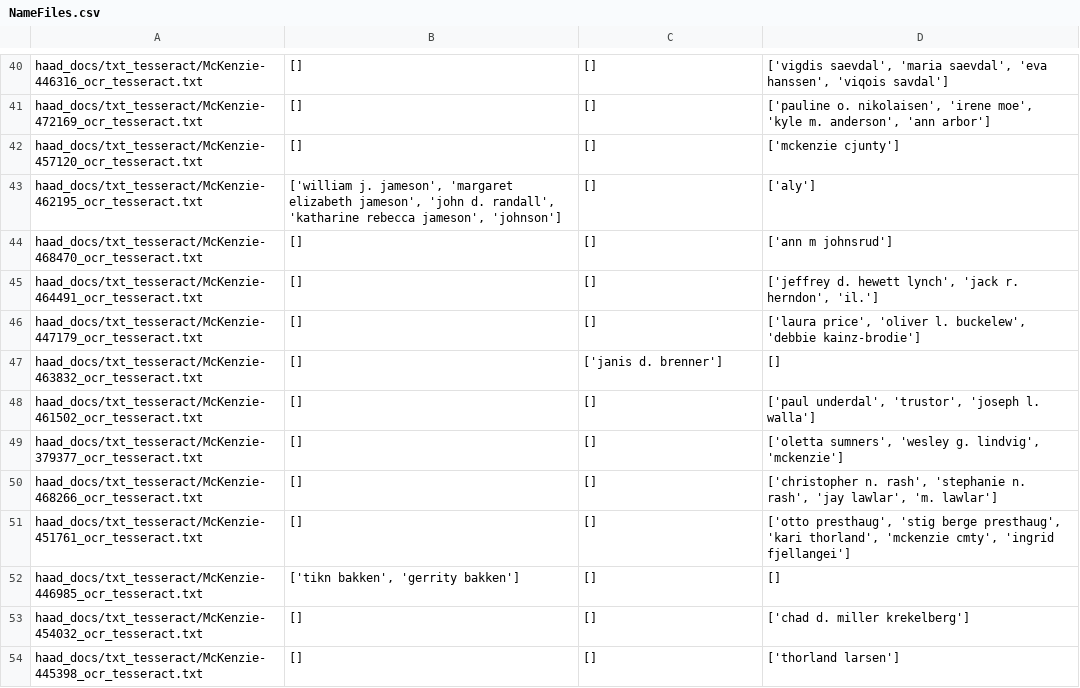
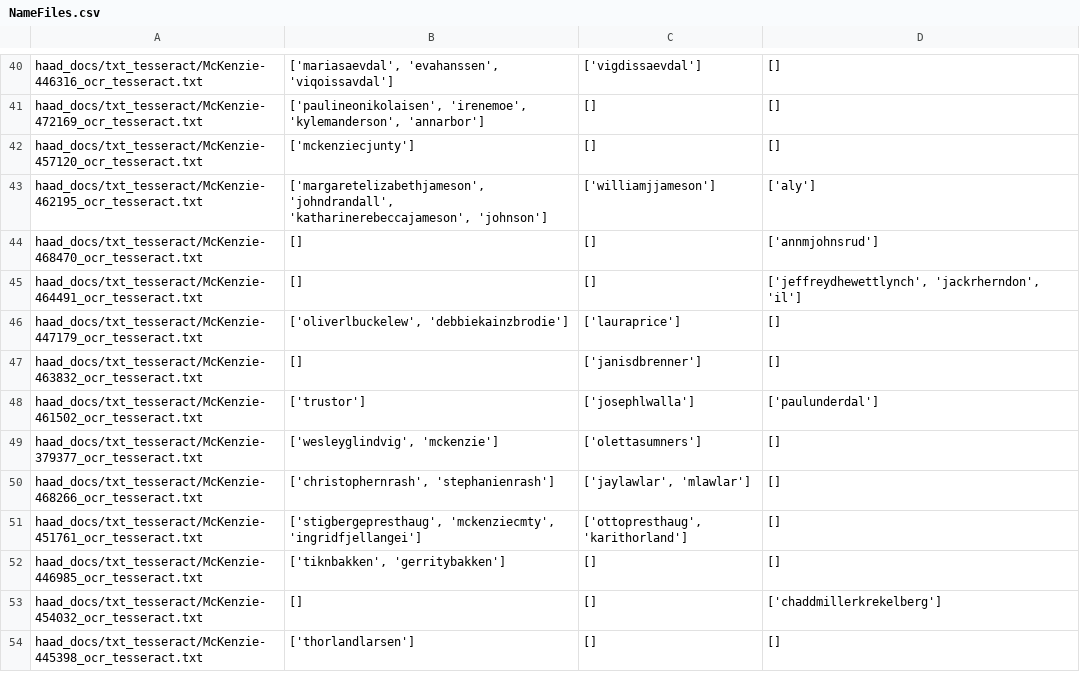
Before and after one commit to haadkhan/RunTitle, a CSV file: NameFiles.csv, drawn as a sheet; only a part is shown, gaps mark what is left out; the diff covers the shown part only; the diff names each change by its address in the sheet, - before the commit and + after, or states it on an @@ line.

```diff
--- a/NameFiles.csv
+++ b/NameFiles.csv
-B40: []
+B40: ['mariasaevdal', 'evahanssen', 'viqoissavdal']
-C40: []
+C40: ['vigdissaevdal']
-D40: ['vigdis saevdal', 'maria saevdal', 'eva hanssen', 'viqois savdal']
+D40: []
-B41: []
+B41: ['paulineonikolaisen', 'irenemoe', 'kylemanderson', 'annarbor']
-D41: ['pauline o. nikolaisen', 'irene moe', 'kyle m. anderson', 'ann arbor']
+D41: []
-B42: []
+B42: ['mckenziecjunty']
-D42: ['mckenzie cjunty']
+D42: []
-B43: ['william j. jameson', 'margaret elizabeth jameson', 'john d. randall', 'katharine rebecca jameson', 'johnson']
+B43: ['margaretelizabethjameson', 'johndrandall', 'katharinerebeccajameson', 'johnson']
-C43: []
+C43: ['williamjjameson']
-D44: ['ann m johnsrud']
+D44: ['annmjohnsrud']
-D45: ['jeffrey d. hewett lynch', 'jack r. herndon', 'il.']
+D45: ['jeffreydhewettlynch', 'jackrherndon', 'il']
-B46: []
+B46: ['oliverlbuckelew', 'debbiekainzbrodie']
-C46: []
+C46: ['lauraprice']
-D46: ['laura price', 'oliver l. buckelew', 'debbie kainz-brodie']
+D46: []
-C47: ['janis d. brenner']
+C47: ['janisdbrenner']
-B48: []
+B48: ['trustor']
-C48: []
+C48: ['josephlwalla']
-D48: ['paul underdal', 'trustor', 'joseph l. walla']
+D48: ['paulunderdal']
-B49: []
+B49: ['wesleyglindvig', 'mckenzie']
-C49: []
+C49: ['olettasumners']
-D49: ['oletta sumners', 'wesley g. lindvig', 'mckenzie']
+D49: []
-B50: []
+B50: ['christophernrash', 'stephanienrash']
-C50: []
+C50: ['jaylawlar', 'mlawlar']
-D50: ['christopher n. rash', 'stephanie n. rash', 'jay lawlar', 'm. lawlar']
+D50: []
-B51: []
+B51: ['stigbergepresthaug', 'mckenziecmty', 'ingridfjellangei']
-C51: []
+C51: ['ottopresthaug', 'karithorland']
-D51: ['otto presthaug', 'stig berge presthaug', 'kari thorland', 'mckenzie cmty', 'ingrid fjellangei']
+D51: []
-B52: ['tikn bakken', 'gerrity bakken']
+B52: ['tiknbakken', 'gerritybakken']
-D53: ['chad d. miller krekelberg']
+D53: ['chaddmillerkrekelberg']
-B54: []
+B54: ['thorlandlarsen']
-D54: ['thorland larsen']
+D54: []
```
Also changed, not shown: 99 edited cells elsewhere in this file, 1 other file.
